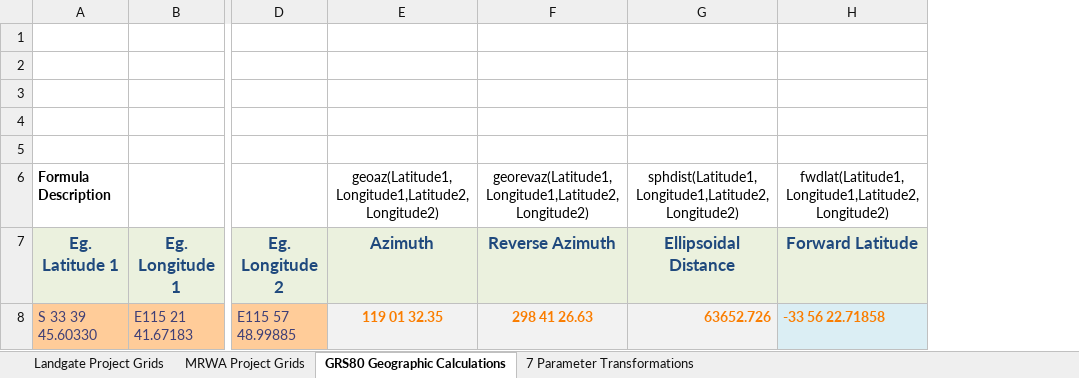
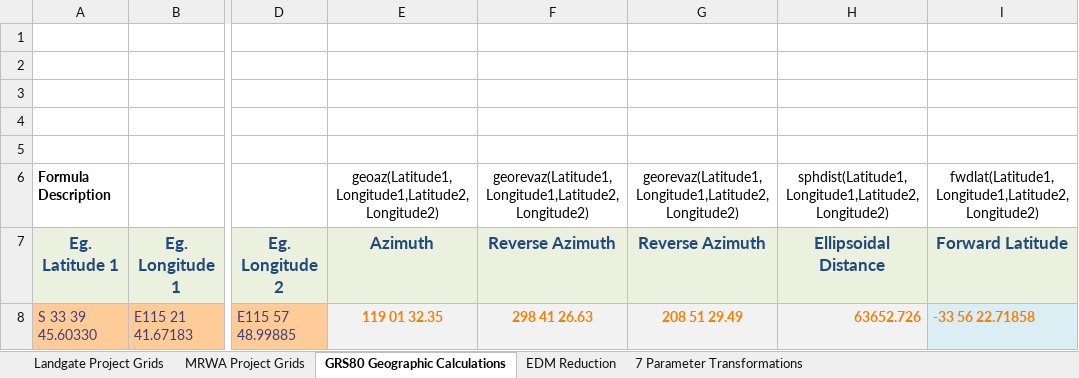
Before and after one commit to Landgate/Geodetic, an Excel workbook: Geodetic-Calculations-v4.xlsm, sheet GRS80 Geographic Calculations, drawn as a sheet; only a part is shown, gaps mark what is left out; values as stored, in another font and other column widths than the file's, no borders; the diff names each change by its address in the sheet, - before the commit and + after, or states it on an @@ line.

```diff
--- a/Geodetic-Calculations-v4.xlsm (sheet GRS80 Geographic Calculations)
+++ b/Geodetic-Calculations-v4.xlsm (sheet GRS80 Geographic Calculations)
+sheet tab: EDM Reduction
+column G, rows 6-8: georevaz(Latitude1,Longitude1,Latitude2,Longitude2) | Reverse Azimuth | 208 51 29.49
```
Also changed, not shown: formulas that keep their value, charts or pictures, 1 other file.
